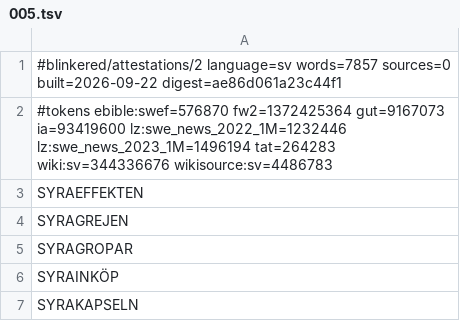
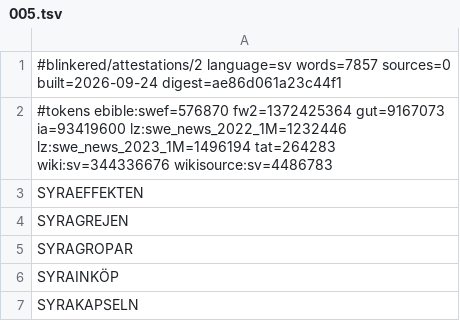
Before and after one commit to blinkered/blinkered-dictionary-sv, a TSV file: attestations/005.tsv, drawn as a sheet; only a part is shown.

Commit message:
Words keep their written forms

```diff
--- a/attestations/005.tsv
+++ b/attestations/005.tsv
@@ -1,2 +1,2 @@
-#blinkered/attestations/2 language=sv words=7857 sources=0 built=2026-09-22 digest=ae86d061a23c44f1
+#blinkered/attestations/2 language=sv words=7857 sources=0 built=2026-09-24 digest=ae86d061a23c44f1
 #tokens ebible:swef=576870 fw2=1372425364 gut=9167073 ia=93419600 lz:swe_news_2022_1M=1232446 lz:swe_news_2023_1M=1496194 tat=264283 wiki:sv=344336676 wikisource:sv=4486783
```
Also changed, not shown: 5 other files.
